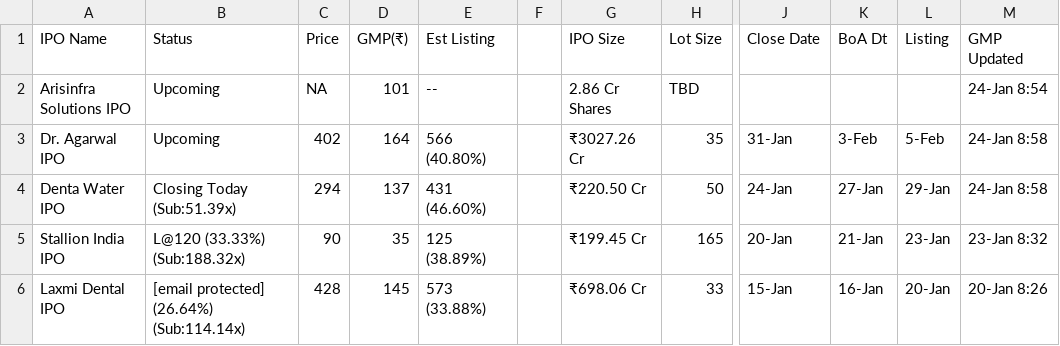
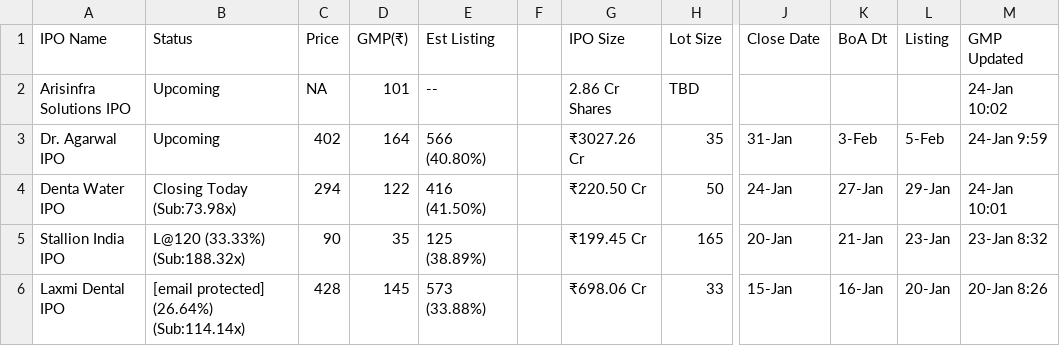
Before and after one commit to ClashMasterRaghav/prrintmoney.com, a CSV file: ipo_data.csv, drawn as a sheet; only a part is shown, gaps mark what is left out; the diff names each change by its address in the sheet, - before the commit and + after, or states it on an @@ line.

Commit message:
Update IPO data

```diff
--- a/ipo_data.csv
+++ b/ipo_data.csv
-M2 (GMP Updated): 24-Jan 8:54
+M2 (GMP Updated): 24-Jan 10:02
-M3 (GMP Updated): 24-Jan 8:58
+M3 (GMP Updated): 24-Jan 9:59
-B4 (Status): Closing Today (Sub:51.39x)
+B4 (Status): Closing Today (Sub:73.98x)
-D4 (GMP(₹)): 137
+D4 (GMP(₹)): 122
-E4 (Est Listing): 431 (46.60%)
+E4 (Est Listing): 416 (41.50%)
-M4 (GMP Updated): 24-Jan 8:58
+M4 (GMP Updated): 24-Jan 10:01
```
